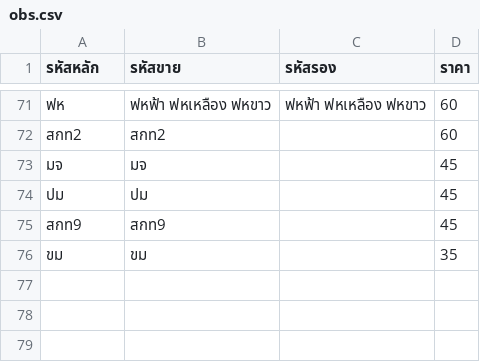
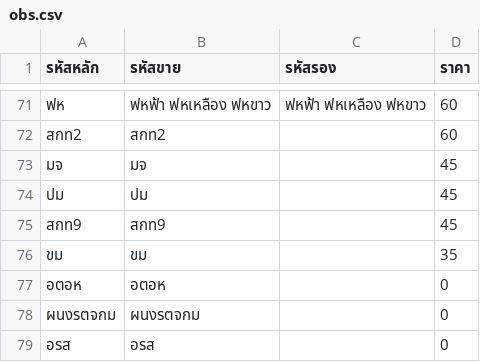
Before and after one commit to chaya-tan/live_foreground, a CSV file: public/asset/obs.csv, drawn as a sheet; only a part is shown, gaps mark what is left out; the diff names each change by its address in the sheet, - before the commit and + after, or states it on an @@ line.

```diff
--- a/public/asset/obs.csv
+++ b/public/asset/obs.csv
+row 77: อตอห | อตอห |  | 0
+row 78: ผนงรตจกม | ผนงรตจกม |  | 0
+row 79: อรส | อรส |  | 0
```
Also changed, not shown: 3 other files.
